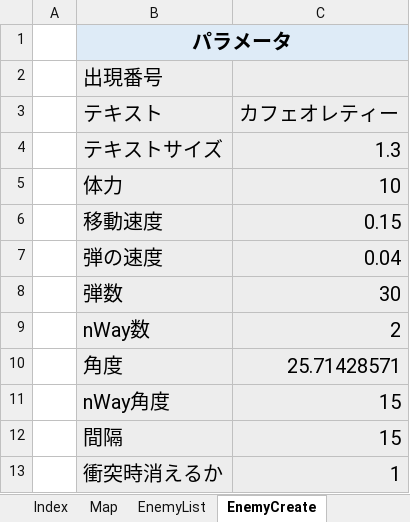
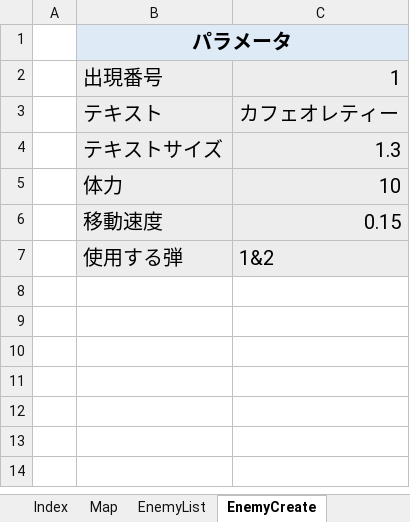
Before and after one commit to Req1630/Hullien, an Excel workbook: Hullien/Hullien/Data/GameParam/STG/EnemyListTool.xlsm, sheet EnemyCreate, drawn as a sheet; values as stored, in another font and other column widths than the file's, no borders; charts and pictures not drawn; removed rows and columns are numbered as before the commit, all else as after; the diff names each change by its address in the sheet, - before the commit and + after, or states it on an @@ line.

```diff
--- a/Hullien/Hullien/Data/GameParam/STG/EnemyListTool.xlsm (sheet EnemyCreate)
+++ b/Hullien/Hullien/Data/GameParam/STG/EnemyListTool.xlsm (sheet EnemyCreate)
-C2: (empty)
+C2: 1
-row 7:  | 弾の速度 | 0.04
-row 8:  | 弾数 | 30
-row 9:  | nWay数 | 2
-row 10:  | 角度 | 25.71428571
-row 11:  | nWay角度 | 15
-row 12:  | 間隔 | 15
-row 13:  | 衝突時消えるか | 1
+row 7:  | 使用する弾 | 1&2
```
Also changed, not shown: sheet EnemyList, sheet BulletList, sheet Map, sheet BulletCreate, charts or pictures, 24 other files.
